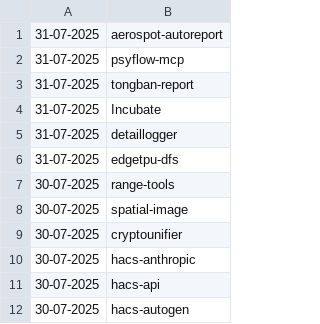
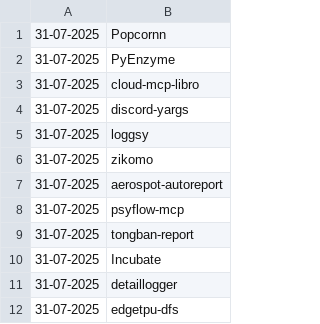
Before and after one commit to NordCoderd/deleted-pypi-package-index, a CSV file: pypi-uploader-directory/deleted-pypi-packages.csv, drawn as a sheet; only a part is shown; the shorter side is filled out with more unchanged rows; the diff names each change by its address in the sheet, - before the commit and + after, or states it on an @@ line.

```diff
--- a/pypi-uploader-directory/deleted-pypi-packages.csv
+++ b/pypi-uploader-directory/deleted-pypi-packages.csv
+row 1: 31-07-2025 | Popcornn
+row 2: 31-07-2025 | PyEnzyme
+row 3: 31-07-2025 | cloud-mcp-libro
+row 4: 31-07-2025 | discord-yargs
+row 5: 31-07-2025 | loggsy
+row 6: 31-07-2025 | zikomo
```
Also changed, not shown: pypi-uploader-directory/revived-pypi-packages.csv, 3 other files.
